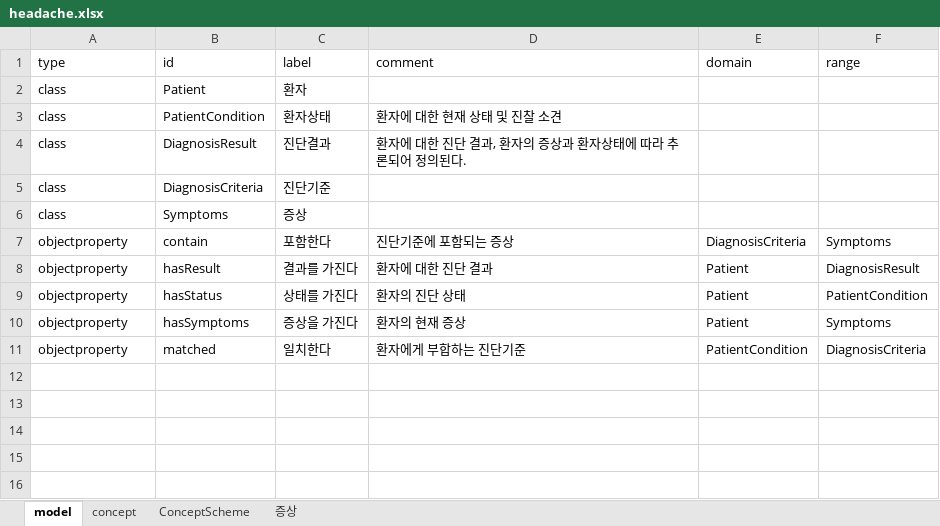
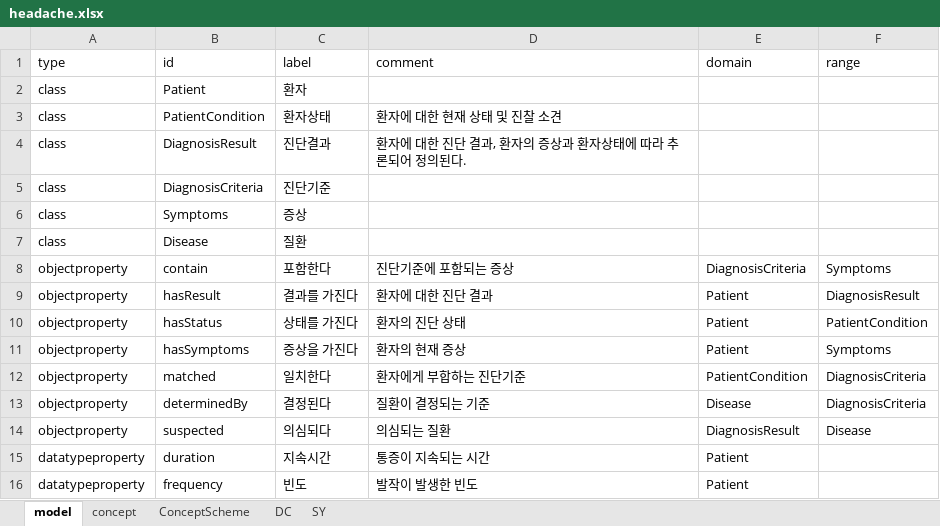
Before and after one commit to joyhong85/headache, an Excel workbook: data/headache.xlsx, sheet model, drawn as a sheet; values as stored, in another font and other column widths than the file's, no borders; the diff names each change by its address in the sheet, - before the commit and + after, or states it on an @@ line.

```diff
--- a/data/headache.xlsx (sheet model)
+++ b/data/headache.xlsx (sheet model)
-sheet tab: 증상
+sheet tab: SY
+sheet tab: DC
+row 7: class | Disease | 질환
+row 13: objectproperty | determinedBy | 결정된다 | 질환이 결정되는 기준 | Disease | DiagnosisCriteria
+row 14: objectproperty | suspected | 의심되다 | 의심되는 질환 | DiagnosisResult | Disease
+row 15: datatypeproperty | duration | 지속시간 | 통증이 지속되는 시간 | Patient
+row 16: datatypeproperty | frequency | 빈도 | 발작이 발생한 빈도 | Patient
```
Also changed, not shown: sheet SY, 5 other files.
